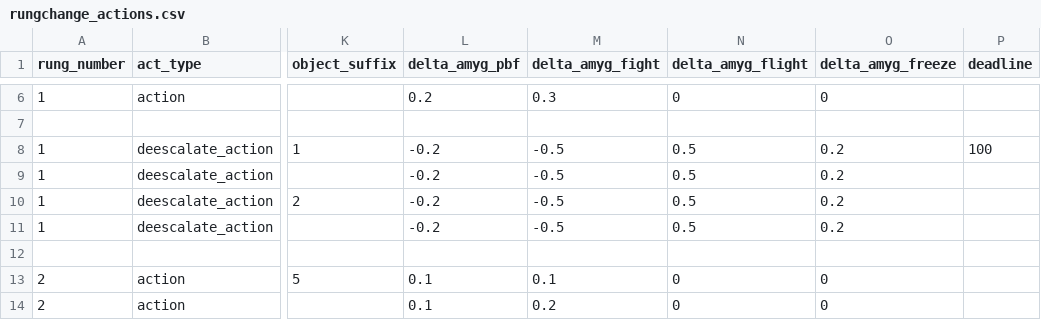
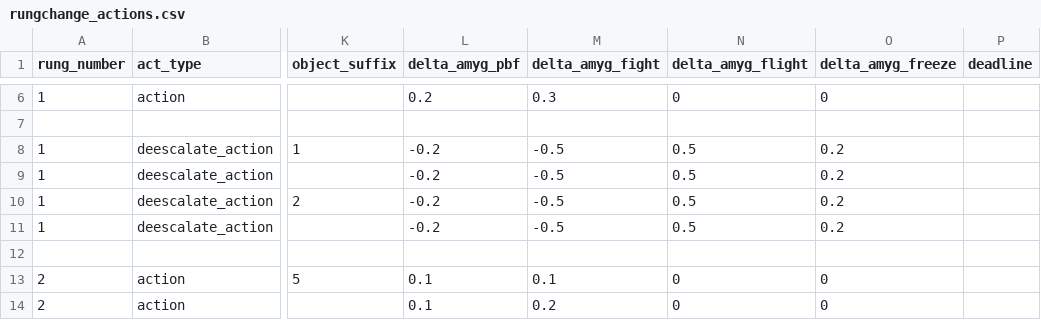
Before and after one commit to xfalseidol/theeROMANCER, a CSV file: demo/hotline/data/rungchange_actions.csv, drawn as a sheet; only a part is shown, gaps mark what is left out; the diff names each change by its address in the sheet, - before the commit and + after, or states it on an @@ line.

Commit message:
Skip these delays for now

```diff
--- a/demo/hotline/data/rungchange_actions.csv
+++ b/demo/hotline/data/rungchange_actions.csv
-P8 (deadline): 100
+P8 (deadline): (empty)
```
